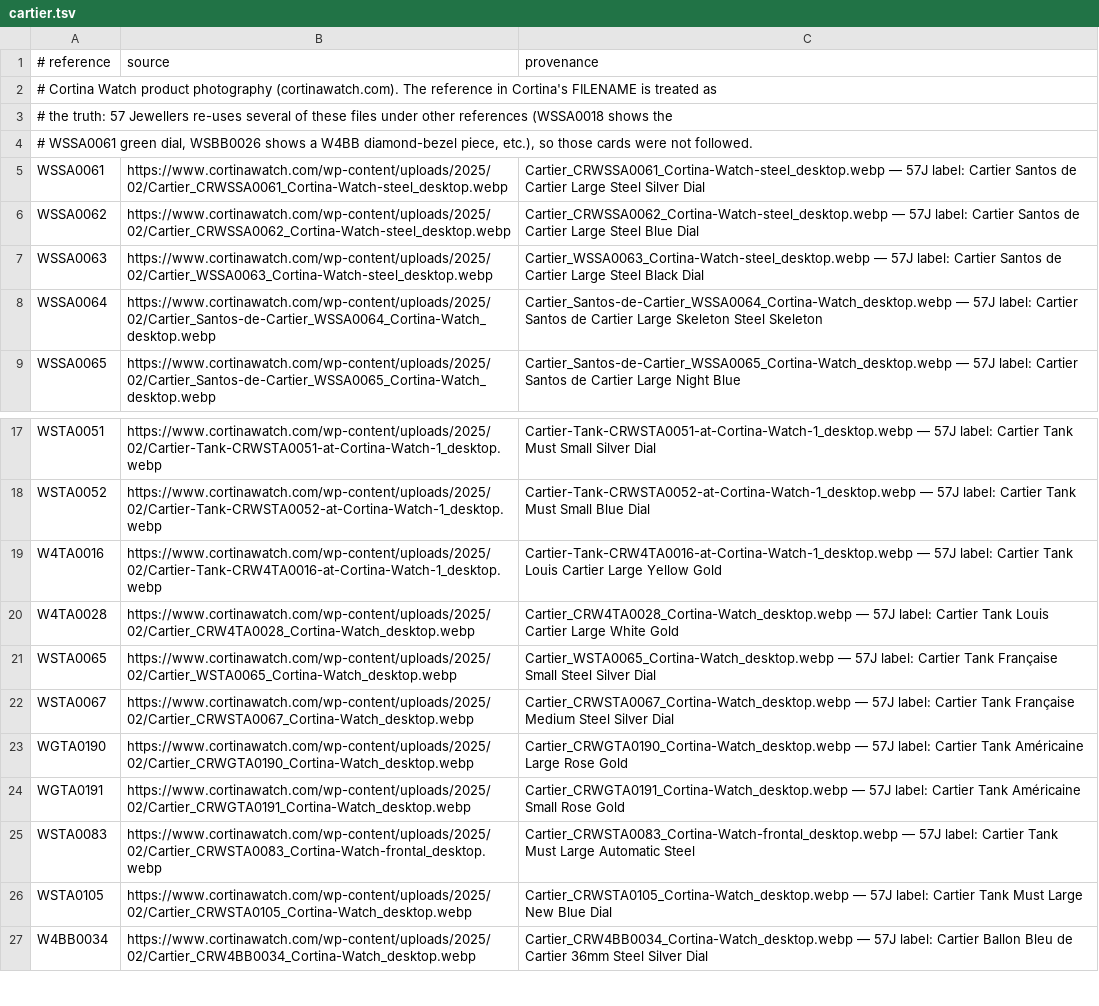
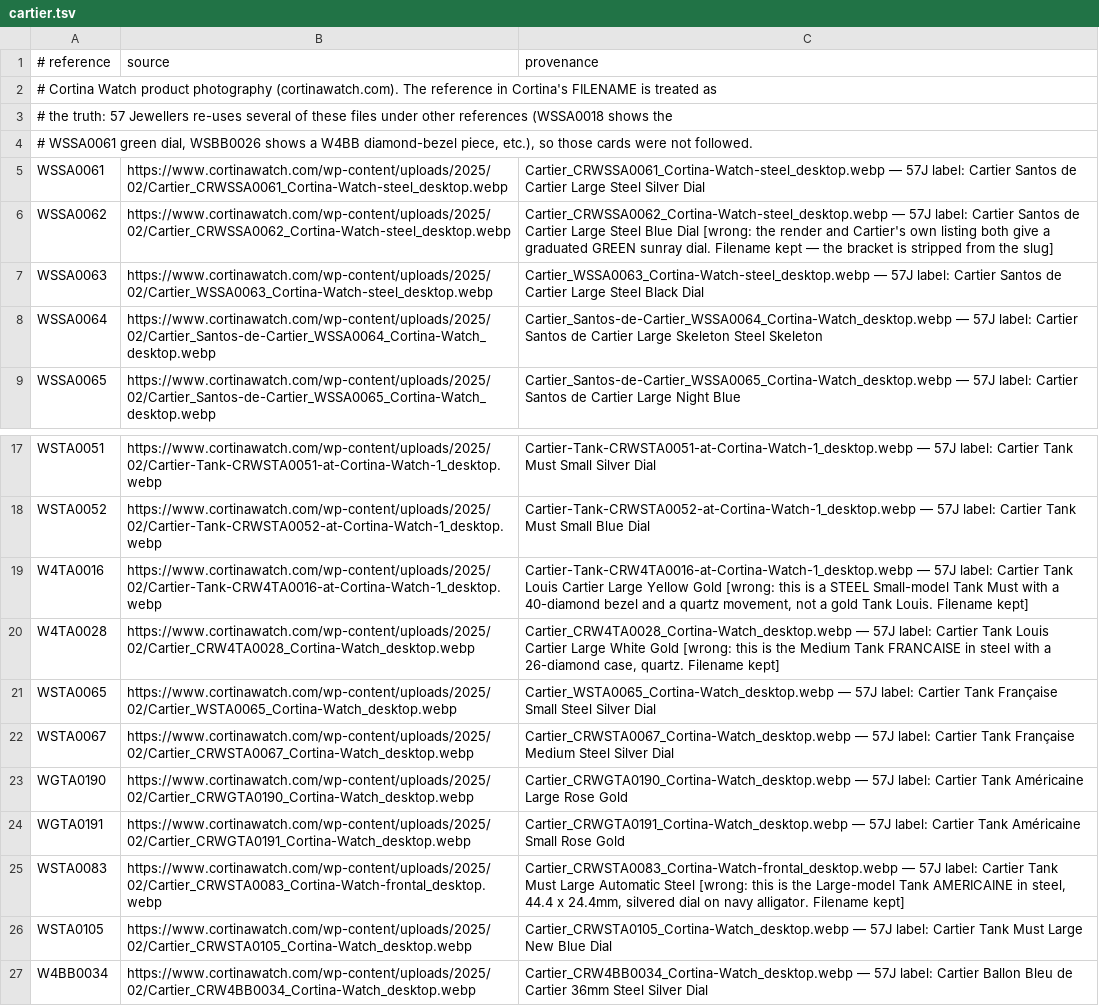
Before and after one commit to alpoelondondev/alpoe-london, a TSV file: data/image-sources/cartier.tsv, drawn as a sheet; only a part is shown, gaps mark what is left out.

Commit message:
Fix the two Cartier listings against the renders
Both were built off 57 Jewellers' labels, which the image-source header
already warns are not a trustworthy image-to-reference map, and both were
wrong. Checked against the actual renders and against the research
corpus, which had flagged the same two errors independently.

WSSA0062 is a graduated GREEN sunray dial, not blue and not grey. The
render shows green, Cartier's own listing documents green, and the
research note says so; only the 57J label said otherwise.

W4TA0016 is not a yellow gold Tank Louis Cartier at all — it is a steel
Small-model Tank Must with a 40-diamond bezel and a quartz movement. It
is out, replaced by WSTA0083, whose render is unmistakably the Large
Tank Américaine in steel: the elongated curved case, silvered
satin-brushed dial, blued sword hands, navy alligator. That leaves the
two Cartier cards as one Santos and one Tank rather than two of the same
argument, which is what the pair was for.

The four wrong labels in cartier.tsv are annotated in brackets rather
than rewritten, because describe() strips brackets from the slug: the
correction is recorded where the next person will read it, and no
filename changes, so nothing has to be re-uploaded to the bucket.

```diff
--- a/data/image-sources/cartier.tsv
+++ b/data/image-sources/cartier.tsv
@@ -5,3 +5,3 @@
 WSSA0061	https://www.cortinawatch.com/wp-content/uploads/2025/02/Cartier_CRWSSA0061_Cortina-Watch-steel_desktop.webp	Cartier_CRWSSA0061_Cortina-Watch-steel_desktop.webp — 57J label: Cartier Santos de Cartier Large Steel Silver Dial
-WSSA0062	https://www.cortinawatch.com/wp-content/uploads/2025/02/Cartier_CRWSSA0062_Cortina-Watch-steel_desktop.webp	Cartier_CRWSSA0062_Cortina-Watch-steel_desktop.webp — 57J label: Cartier Santos de Cartier Large Steel Blue Dial
+WSSA0062	https://www.cortinawatch.com/wp-content/uploads/2025/02/Cartier_CRWSSA0062_Cortina-Watch-steel_desktop.webp	Cartier_CRWSSA0062_Cortina-Watch-steel_desktop.webp — 57J label: Cartier Santos de Cartier Large Steel Blue Dial [wrong: the render and Cartier's own listing both give a graduated GREEN sunray dial. Filename kept — the bracket is stripped from the slug]
 WSSA0063	https://www.cortinawatch.com/wp-content/uploads/2025/02/Cartier_WSSA0063_Cortina-Watch-steel_desktop.webp	Cartier_WSSA0063_Cortina-Watch-steel_desktop.webp — 57J label: Cartier Santos de Cartier Large Steel Black Dial
@@ -18,4 +18,4 @@ WSTA0051	https://www.cortinawatch.com/wp-content/uploads/2025/02/Cartier-Tank-CR
 WSTA0052	https://www.cortinawatch.com/wp-content/uploads/2025/02/Cartier-Tank-CRWSTA0052-at-Cortina-Watch-1_desktop.webp	Cartier-Tank-CRWSTA0052-at-Cortina-Watch-1_desktop.webp — 57J label: Cartier Tank Must Small Blue Dial
-W4TA0016	https://www.cortinawatch.com/wp-content/uploads/2025/02/Cartier-Tank-CRW4TA0016-at-Cortina-Watch-1_desktop.webp	Cartier-Tank-CRW4TA0016-at-Cortina-Watch-1_desktop.webp — 57J label: Cartier Tank Louis Cartier Large Yellow Gold
-W4TA0028	https://www.cortinawatch.com/wp-content/uploads/2025/02/Cartier_CRW4TA0028_Cortina-Watch_desktop.webp	Cartier_CRW4TA0028_Cortina-Watch_desktop.webp — 57J label: Cartier Tank Louis Cartier Large White Gold
+W4TA0016	https://www.cortinawatch.com/wp-content/uploads/2025/02/Cartier-Tank-CRW4TA0016-at-Cortina-Watch-1_desktop.webp	Cartier-Tank-CRW4TA0016-at-Cortina-Watch-1_desktop.webp — 57J label: Cartier Tank Louis Cartier Large Yellow Gold [wrong: this is a STEEL Small-model Tank Must with a 40-diamond bezel and a quartz movement, not a gold Tank Louis. Filename kept]
+W4TA0028	https://www.cortinawatch.com/wp-content/uploads/2025/02/Cartier_CRW4TA0028_Cortina-Watch_desktop.webp	Cartier_CRW4TA0028_Cortina-Watch_desktop.webp — 57J label: Cartier Tank Louis Cartier Large White Gold [wrong: this is the Medium Tank FRANCAISE in steel with a 26-diamond case, quartz. Filename kept]
 WSTA0065	https://www.cortinawatch.com/wp-content/uploads/2025/02/Cartier_WSTA0065_Cortina-Watch_desktop.webp	Cartier_WSTA0065_Cortina-Watch_desktop.webp — 57J label: Cartier Tank Française Small Steel Silver Dial
@@ -24,3 +24,3 @@ WGTA0190	https://www.cortinawatch.com/wp-content/uploads/2025/02/Cartier_CRWGTA0
 WGTA0191	https://www.cortinawatch.com/wp-content/uploads/2025/02/Cartier_CRWGTA0191_Cortina-Watch_desktop.webp	Cartier_CRWGTA0191_Cortina-Watch_desktop.webp — 57J label: Cartier Tank Américaine Small Rose Gold
-WSTA0083	https://www.cortinawatch.com/wp-content/uploads/2025/02/Cartier_CRWSTA0083_Cortina-Watch-frontal_desktop.webp	Cartier_CRWSTA0083_Cortina-Watch-frontal_desktop.webp — 57J label: Cartier Tank Must Large Automatic Steel
+WSTA0083	https://www.cortinawatch.com/wp-content/uploads/2025/02/Cartier_CRWSTA0083_Cortina-Watch-frontal_desktop.webp	Cartier_CRWSTA0083_Cortina-Watch-frontal_desktop.webp — 57J label: Cartier Tank Must Large Automatic Steel [wrong: this is the Large-model Tank AMERICAINE in steel, 44.4 x 24.4mm, silvered dial on navy alligator. Filename kept]
 WSTA0105	https://www.cortinawatch.com/wp-content/uploads/2025/02/Cartier_CRWSTA0105_Cortina-Watch_desktop.webp	Cartier_CRWSTA0105_Cortina-Watch_desktop.webp — 57J label: Cartier Tank Must Large New Blue Dial
```
Also changed, not shown: data/products.csv.
